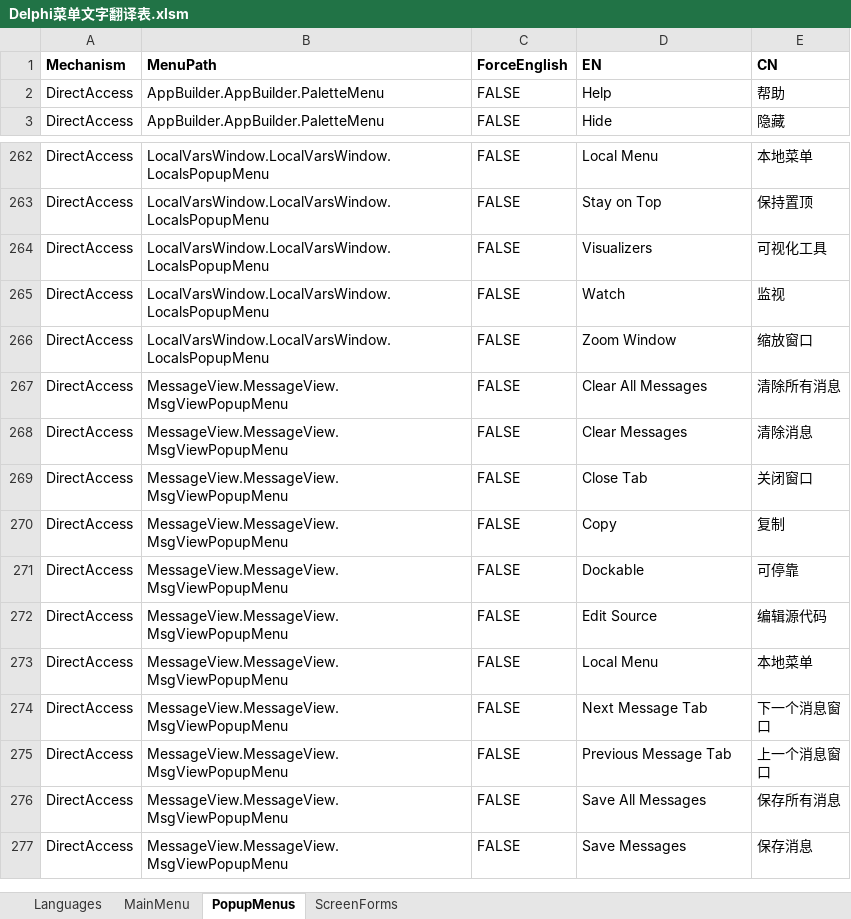
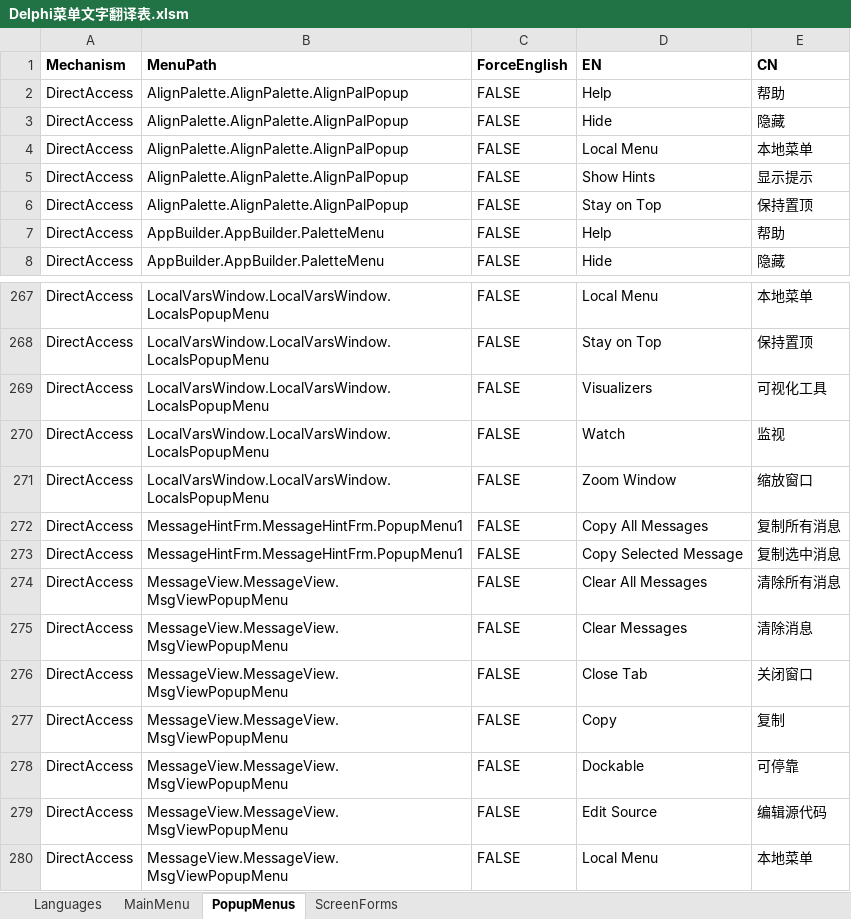
Before and after one commit to cnpack/cnwizards, an Excel workbook: Doc/Delphi菜单文字翻译表.xlsm, sheet PopupMenus, drawn as a sheet; only a part is shown, gaps mark what is left out; the shorter side is filled out with more unchanged rows; values as stored, in another font and other column widths than the file's, no borders; the diff names each change by its address in the sheet, - before the commit and + after, or states it on an @@ line.

Commit message:
* [MultiLang] Add 2 Missing Menu Items.

```diff
--- a/Doc/Delphi菜单文字翻译表.xlsm (sheet PopupMenus)
+++ b/Doc/Delphi菜单文字翻译表.xlsm (sheet PopupMenus)
+row 2: DirectAccess | AlignPalette.AlignPalette.AlignPalPopup | FALSE | Help | 帮助
+row 3: DirectAccess | AlignPalette.AlignPalette.AlignPalPopup | FALSE | Hide | 隐藏
+row 4: DirectAccess | AlignPalette.AlignPalette.AlignPalPopup | FALSE | Local Menu | 本地菜单
+row 5: DirectAccess | AlignPalette.AlignPalette.AlignPalPopup | FALSE | Show Hints | 显示提示
+row 6: DirectAccess | AlignPalette.AlignPalette.AlignPalPopup | FALSE | Stay on Top | 保持置顶
+row 272: DirectAccess | MessageHintFrm.MessageHintFrm.PopupMenu1 | FALSE | Copy All Messages | 复制所有消息
+row 273: DirectAccess | MessageHintFrm.MessageHintFrm.PopupMenu1 | FALSE | Copy Selected Message | 复制选中消息
```
Also changed, not shown: 1 other file.
